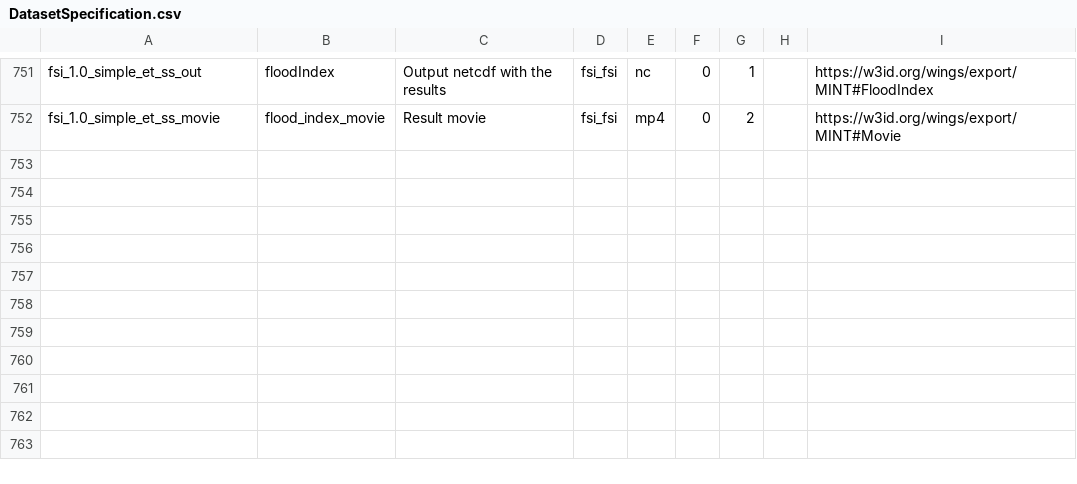
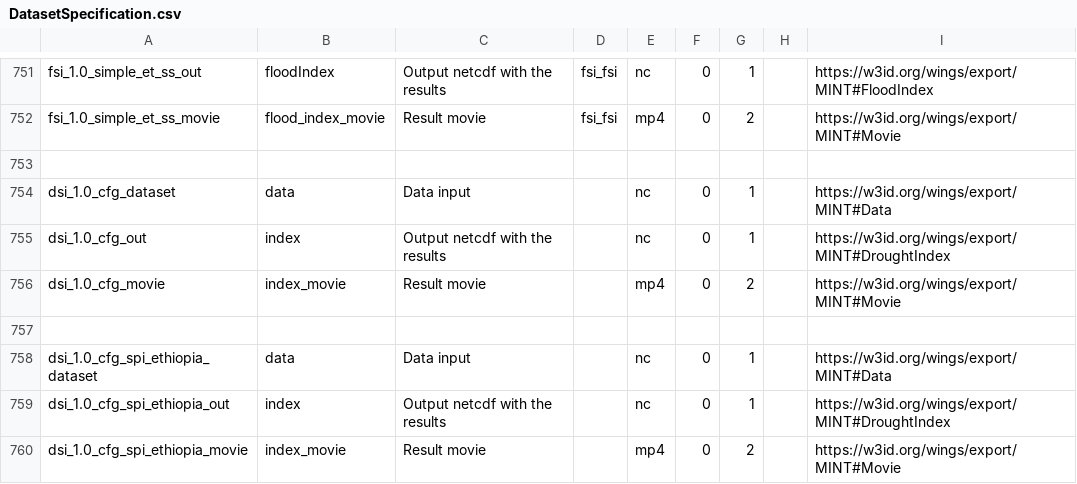
Before and after one commit to mintproject/ModelCatalog, a CSV file: Data/DatasetSpecification.csv, drawn as a sheet; only a part is shown, gaps mark what is left out.

```diff
--- a/Data/DatasetSpecification.csv
+++ b/Data/DatasetSpecification.csv
@@ -752 +752,9 @@ fsi_1.0_simple_et_ss_out,floodIndex,Output netcdf with the results,fsi_fsi,nc,0,
 fsi_1.0_simple_et_ss_movie,flood_index_movie,Result movie,fsi_fsi,mp4,0,2,,https://w3id.org/wings/export/MINT#Movie
+,,,,,,,,
+dsi_1.0_cfg_dataset,data,Data input,,nc,0,1,,https://w3id.org/wings/export/MINT#Data
+dsi_1.0_cfg_out,index,Output netcdf with the results,,nc,0,1,,https://w3id.org/wings/export/MINT#DroughtIndex
+dsi_1.0_cfg_movie,index_movie,Result movie,,mp4,0,2,,https://w3id.org/wings/export/MINT#Movie
+,,,,,,,,
+dsi_1.0_cfg_spi_ethiopia_dataset,data,Data input,,nc,0,1,,https://w3id.org/wings/export/MINT#Data
+dsi_1.0_cfg_spi_ethiopia_out,index,Output netcdf with the results,,nc,0,1,,https://w3id.org/wings/export/MINT#DroughtIndex
+dsi_1.0_cfg_spi_ethiopia_movie,index_movie,Result movie,,mp4,0,2,,https://w3id.org/wings/export/MINT#Movie
```
Also changed, not shown: Data/Model.csv, Data/ModelConfiguration.csv, 5 other files.
